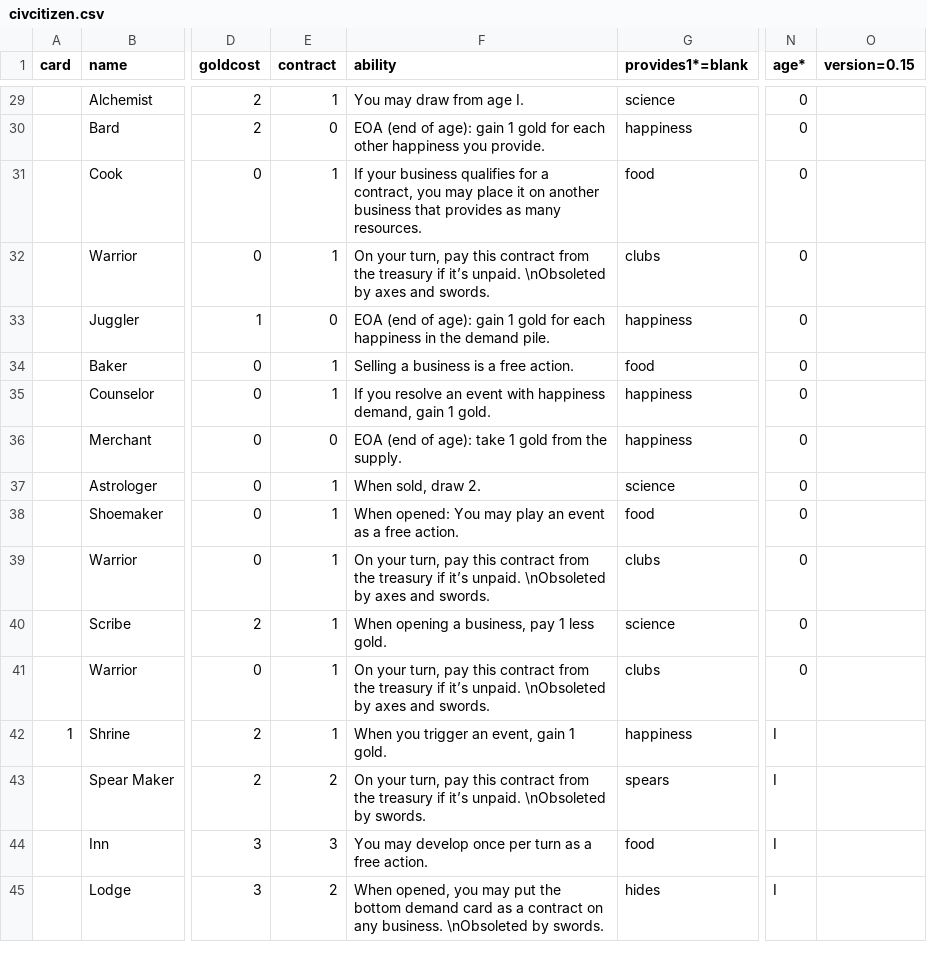
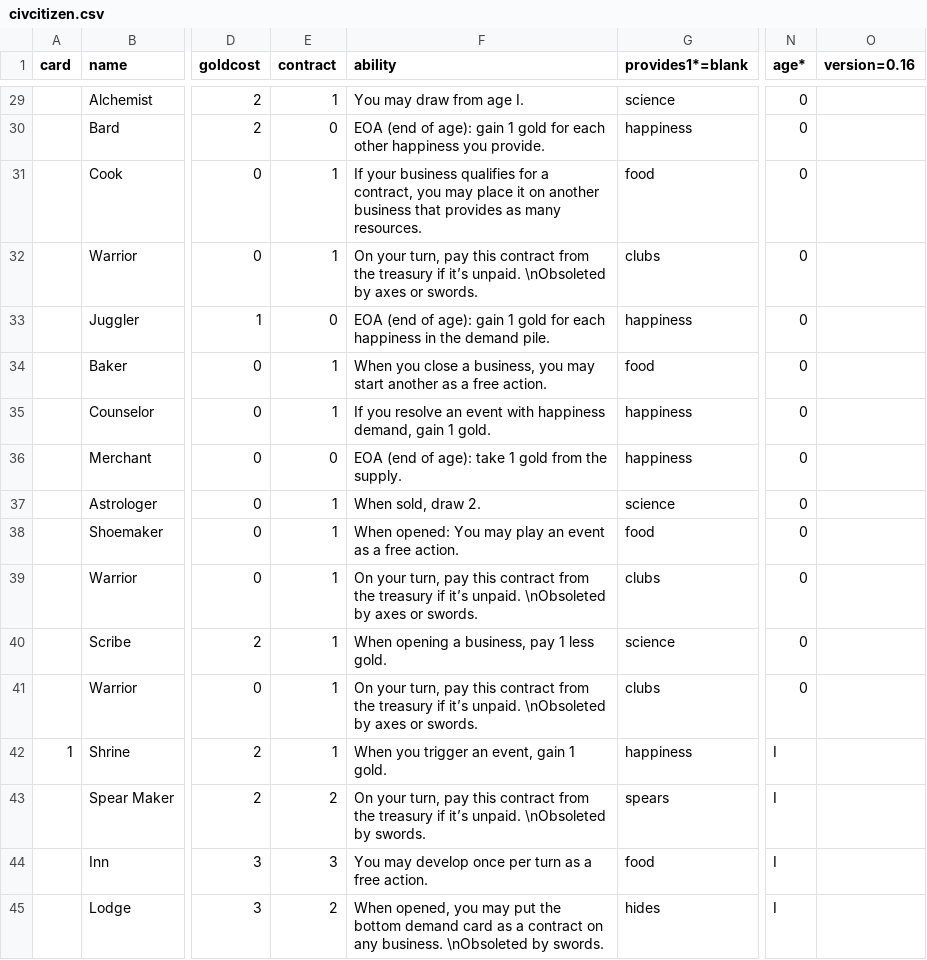
Before and after one commit to jaafit/civ-citizen, a CSV file: cards/civcitizen.csv, drawn as a sheet; only a part is shown, gaps mark what is left out; the diff covers the shown part only; the diff names each change by its address in the sheet, - before the commit and + after, or states it on an @@ line.

```diff
--- a/cards/civcitizen.csv
+++ b/cards/civcitizen.csv
-O1: version=0.15
+O1: version=0.16
-F32 (ability): …by axes and swords.
+F32 (ability): …by axes or swords.
-F34 (ability): Selling a business is a free…
+F34 (ability): When you close a business, you may start another as a free…
-F39 (ability): …by axes and swords.
+F39 (ability): …by axes or swords.
-F41 (ability): …by axes and swords.
+F41 (ability): …by axes or swords.
```
Also changed, not shown: 23 edited cells elsewhere in this file, 2 other files.
